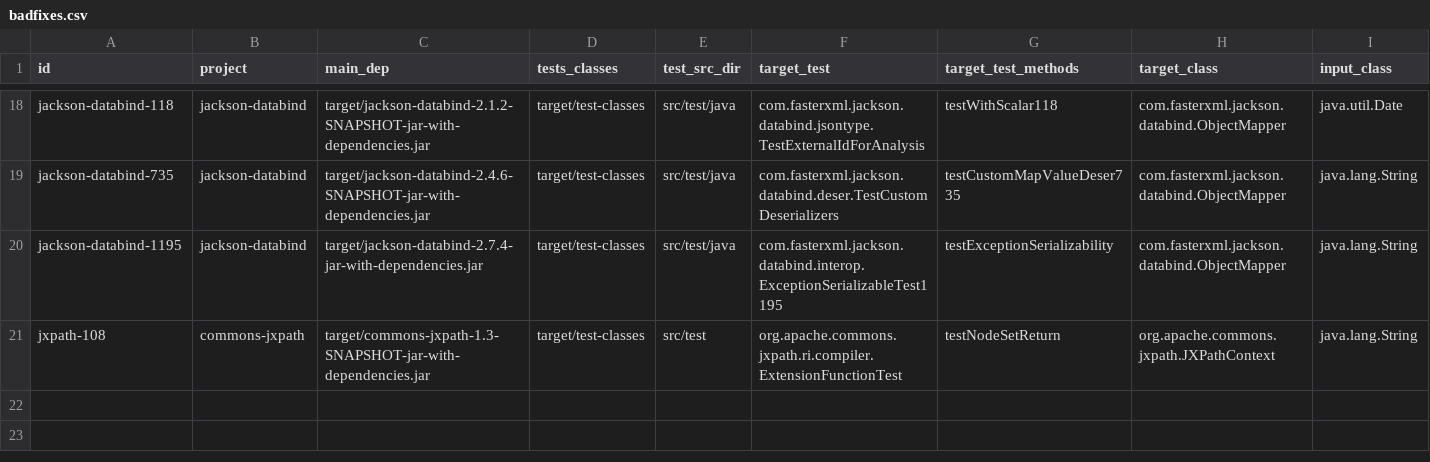
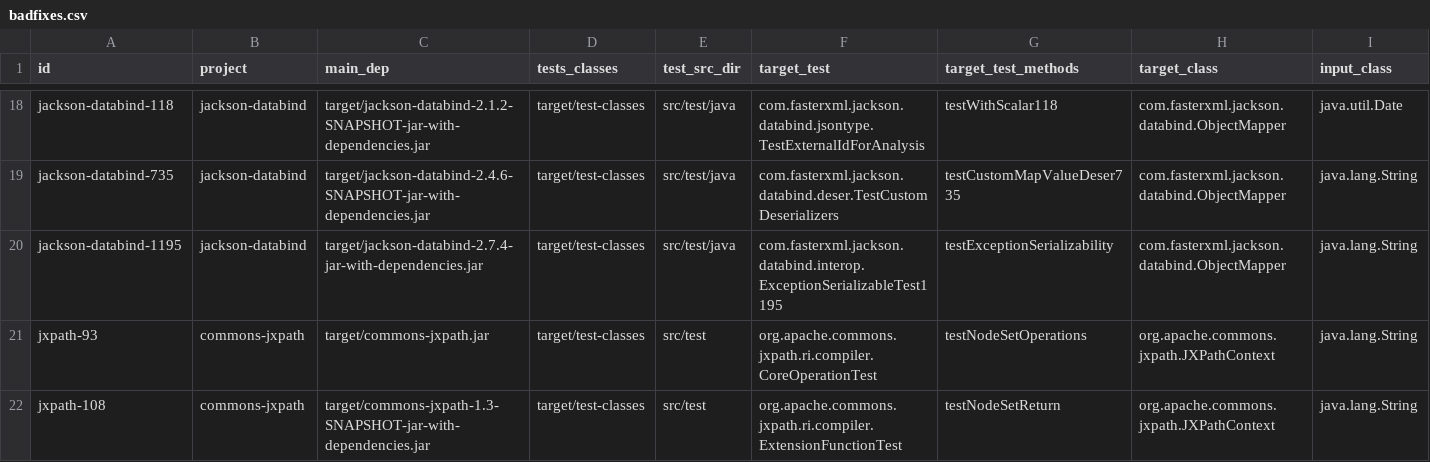
Before and after one commit to facumolina/fixcheck, a CSV file: experiments/badfixes.csv, drawn as a sheet; only a part is shown, gaps mark what is left out; the diff names each change by its address in the sheet, - before the commit and + after, or states it on an @@ line.

Commit message:
Adding badfix jxpath-93

```diff
--- a/experiments/badfixes.csv
+++ b/experiments/badfixes.csv
+row 21: jxpath-93 | commons-jxpath | target/commons-jxpath.jar | target/test-classes | src/test | org.apache.commons.jxpath.ri.compiler.CoreOperationTest | testNodeSetOperations | org.apache.commons.jxpath.JXPathContext | java.lang.String
```
